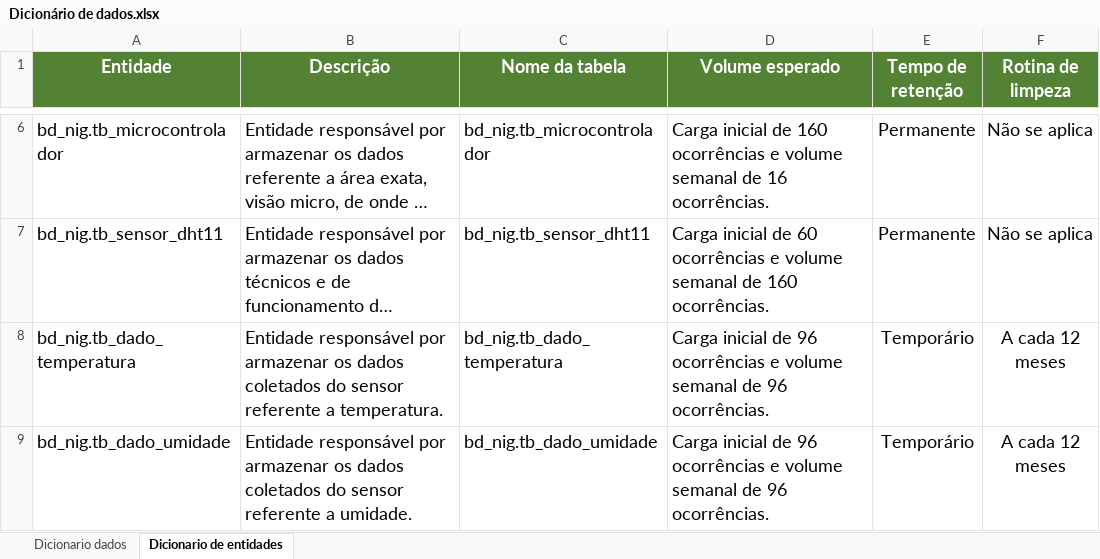
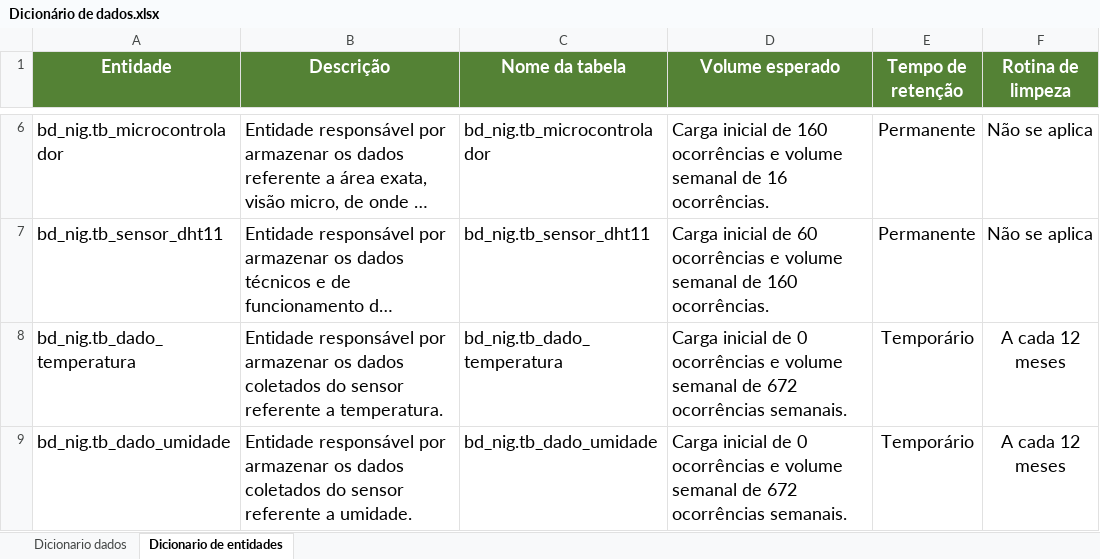
Before and after one commit to BandTec/grupo10-1adsb-2020-2, an Excel workbook: documents/xlsx/Dicionário de dados.xlsx, sheet Dicionario de entidades, drawn as a sheet; only a part is shown, gaps mark what is left out; long unchanged cells end in …; values as stored, in another font and other column widths than the file's, no borders; the diff names each change by its address in the sheet, - before the commit and + after, or states it on an @@ line.

```diff
--- a/documents/xlsx/Dicionário de dados.xlsx (sheet Dicionario de entidades)
+++ b/documents/xlsx/Dicionário de dados.xlsx (sheet Dicionario de entidades)
-D8:D9 (Volume esperado): …inicial de 96 ocorrências e volume semanal de 96 ocorrências.
+D8:D9 (Volume esperado): …inicial de 0 ocorrências e volume semanal de 672 ocorrências semanais.
```
Also changed, not shown: sheet Dicionario dados, 3 other files.
